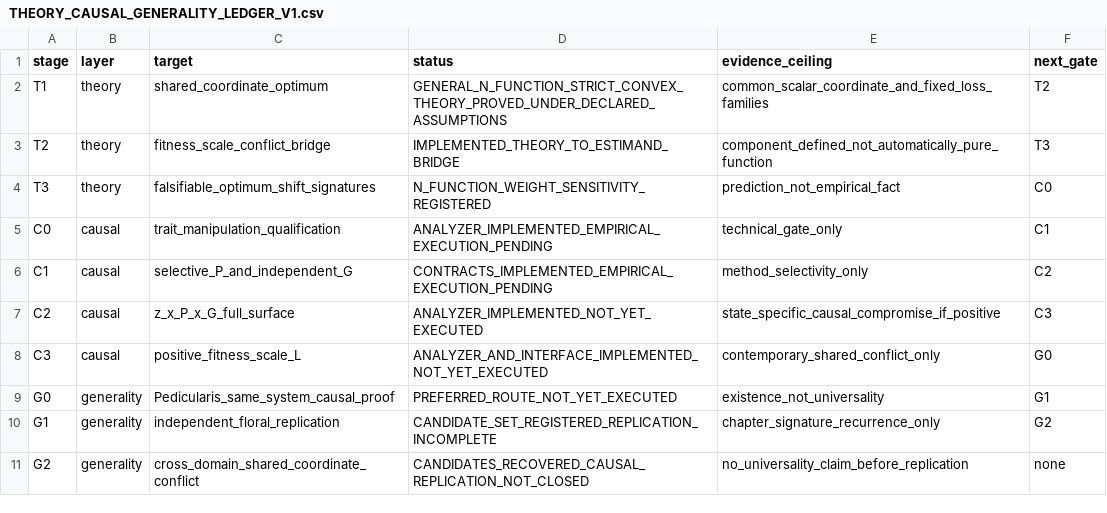
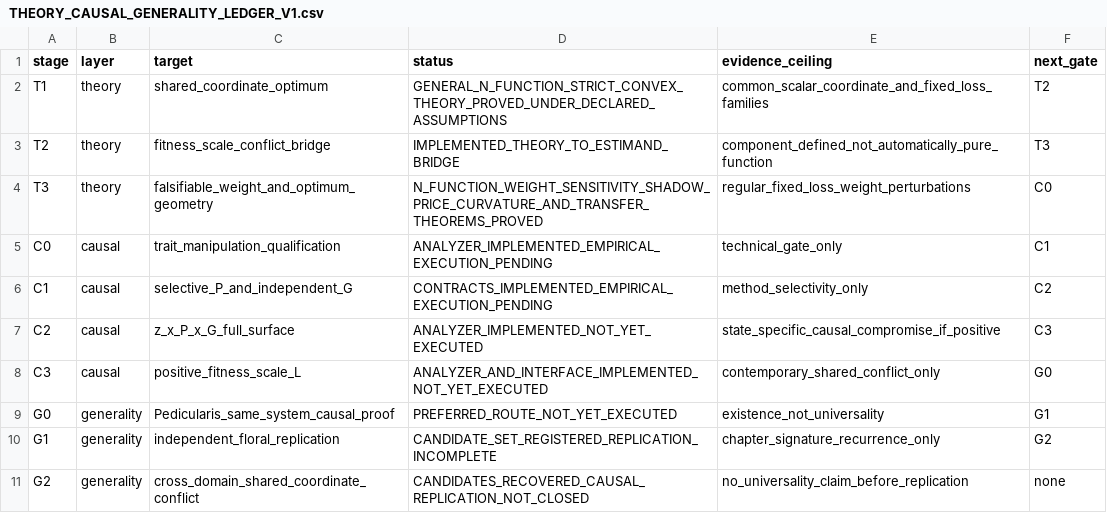
Before and after one commit to zuizui0223/sch, a CSV file: docs/THEORY_CAUSAL_GENERALITY_LEDGER_V1.csv, drawn as a sheet.

Commit message:
Record SCH weight-space curvature theory in recovery ledger

```diff
--- a/docs/THEORY_CAUSAL_GENERALITY_LEDGER_V1.csv
+++ b/docs/THEORY_CAUSAL_GENERALITY_LEDGER_V1.csv
@@ -3,3 +3,3 @@ T1,theory,shared_coordinate_optimum,GENERAL_N_FUNCTION_STRICT_CONVEX_THEORY_PROV
 T2,theory,fitness_scale_conflict_bridge,IMPLEMENTED_THEORY_TO_ESTIMAND_BRIDGE,component_defined_not_automatically_pure_function,T3
-T3,theory,falsifiable_optimum_shift_signatures,N_FUNCTION_WEIGHT_SENSITIVITY_REGISTERED,prediction_not_empirical_fact,C0
+T3,theory,falsifiable_weight_and_optimum_geometry,N_FUNCTION_WEIGHT_SENSITIVITY_SHADOW_PRICE_CURVATURE_AND_TRANSFER_THEOREMS_PROVED,regular_fixed_loss_weight_perturbations,C0
 C0,causal,trait_manipulation_qualification,ANALYZER_IMPLEMENTED_EMPIRICAL_EXECUTION_PENDING,technical_gate_only,C1
```
